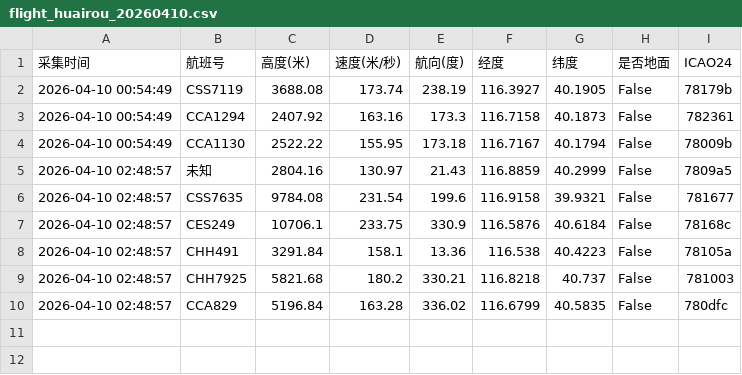
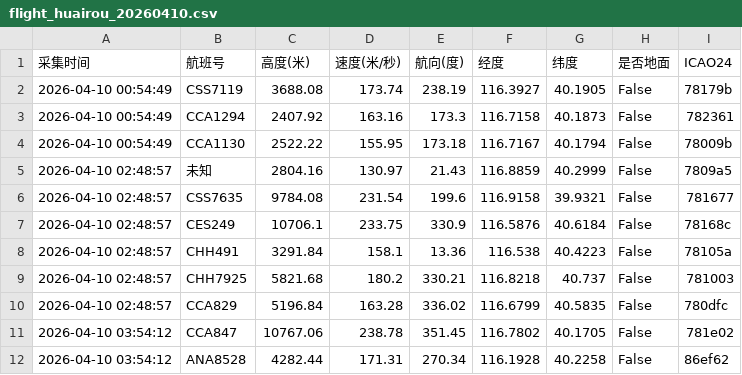
Before and after one commit to 5sncwcvt4h-star/plane, a CSV file: data/202604/flight_huairou_20260410.csv, drawn as a sheet; the diff names each change by its address in the sheet, - before the commit and + after, or states it on an @@ line.

```diff
--- a/data/202604/flight_huairou_20260410.csv
+++ b/data/202604/flight_huairou_20260410.csv
+row 11: 2026-04-10 03:54:12 | CCA847 | 10767.06 | 238.78 | 351.45 | 116.7802 | 40.1705 | False | 781e02
+row 12: 2026-04-10 03:54:12 | ANA8528 | 4282.44 | 171.31 | 270.34 | 116.1928 | 40.2258 | False | 86ef62
```
